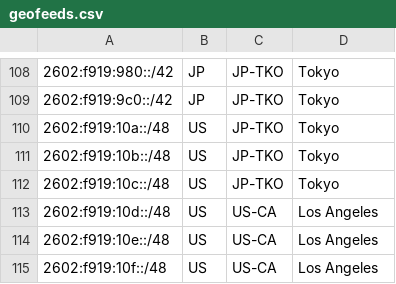
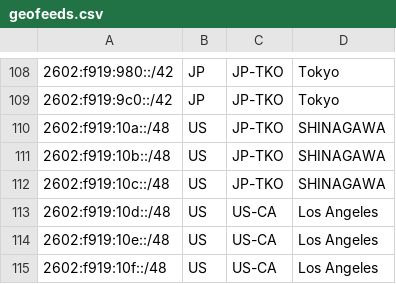
Before and after one commit to JSMSR/JSMSR-NetWork-GeoFeed, a CSV file: geofeeds.csv, drawn as a sheet; only a part is shown, gaps mark what is left out.

Commit message:
Update geofeeds.csv

```diff
--- a/geofeeds.csv
+++ b/geofeeds.csv
@@ -109,5 +109,5 @@
 2602:f919:9c0::/42,JP,JP-TKO,Tokyo
-2602:f919:10a::/48,US,JP-TKO,Tokyo
-2602:f919:10b::/48,US,JP-TKO,Tokyo
-2602:f919:10c::/48,US,JP-TKO,Tokyo
+2602:f919:10a::/48,US,JP-TKO,SHINAGAWA
+2602:f919:10b::/48,US,JP-TKO,SHINAGAWA
+2602:f919:10c::/48,US,JP-TKO,SHINAGAWA
 2602:f919:10d::/48,US,US-CA,Los Angeles
```
